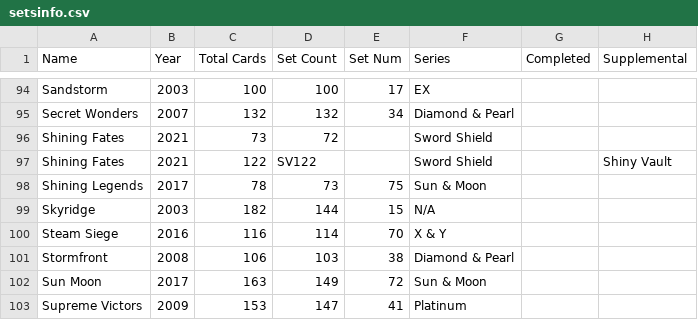
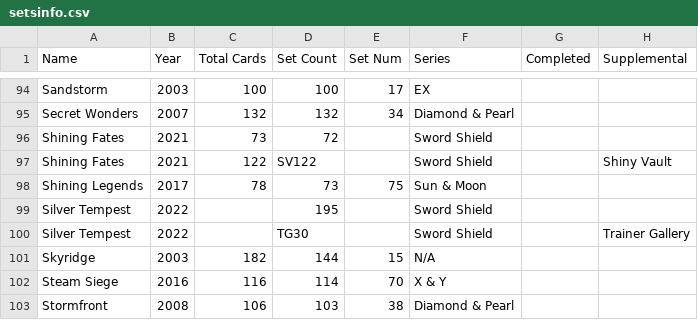
Before and after one commit to charlieroses/charlieroses, a CSV file: src/pokemon/setsinfo.csv, drawn as a sheet; only a part is shown, gaps mark what is left out; the shorter side is filled out with more unchanged rows.

Commit message:
surgery pokemon cards

```diff
--- a/src/pokemon/setsinfo.csv
+++ b/src/pokemon/setsinfo.csv
@@ -98,2 +98,4 @@ Shining Fates,2021,122,SV122,,Sword Shield,,Shiny Vault
 Shining Legends,2017,78,73,75,Sun & Moon,,
+Silver Tempest,2022,,195,,Sword Shield,,
+Silver Tempest,2022,,TG30,,Sword Shield,,Trainer Gallery
 Skyridge,2003,182,144,15,N/A,,
```
Also changed, not shown: src/pokemon/sets/fusionstrike.tsv, 8 other files.
